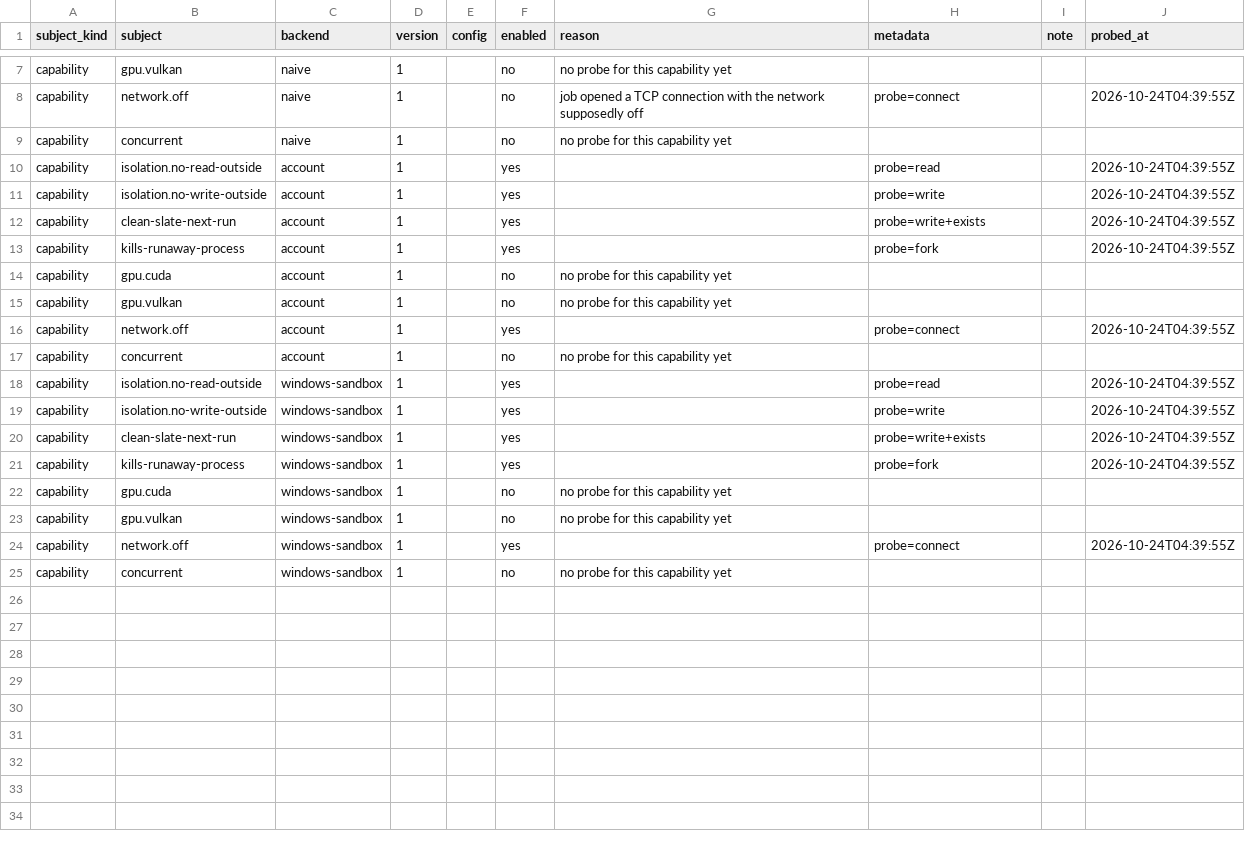
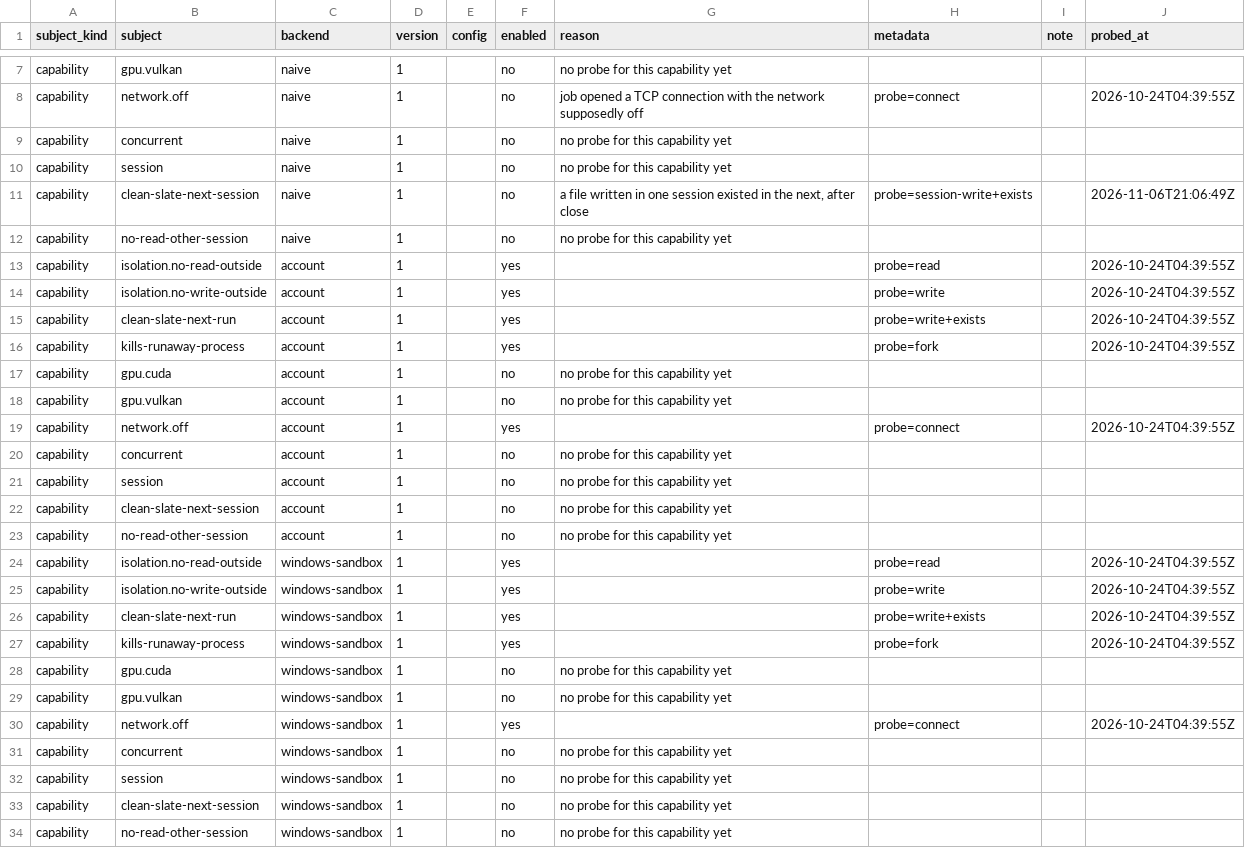
Before and after one commit to ThinkersJournal/antspawn, a TSV file: matrix/launchers.tsv, drawn as a sheet; only a part is shown, gaps mark what is left out; the diff names each change by its address in the sheet, - before the commit and + after, or states it on an @@ line.

```diff
--- a/matrix/launchers.tsv
+++ b/matrix/launchers.tsv
+row 10: capability | session | naive | 1 |  | no | no probe for this capability yet
+row 11: capability | clean-slate-next-session | naive | 1 |  | no | a file written in one session existed in the next, after close | probe=session-write+exists |  | 2026-11-06T21:06:49Z
+row 12: capability | no-read-other-session | naive | 1 |  | no | no probe for this capability yet
+row 21: capability | session | account | 1 |  | no | no probe for this capability yet
+row 22: capability | clean-slate-next-session | account | 1 |  | no | no probe for this capability yet
+row 23: capability | no-read-other-session | account | 1 |  | no | no probe for this capability yet
+row 32: capability | session | windows-sandbox | 1 |  | no | no probe for this capability yet
+row 33: capability | clean-slate-next-session | windows-sandbox | 1 |  | no | no probe for this capability yet
+row 34: capability | no-read-other-session | windows-sandbox | 1 |  | no | no probe for this capability yet
```
Also changed, not shown: 12 other files.
